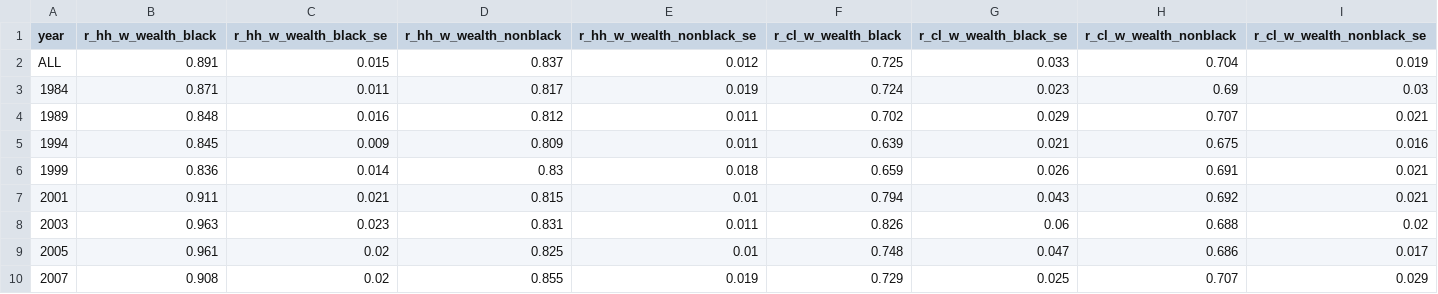
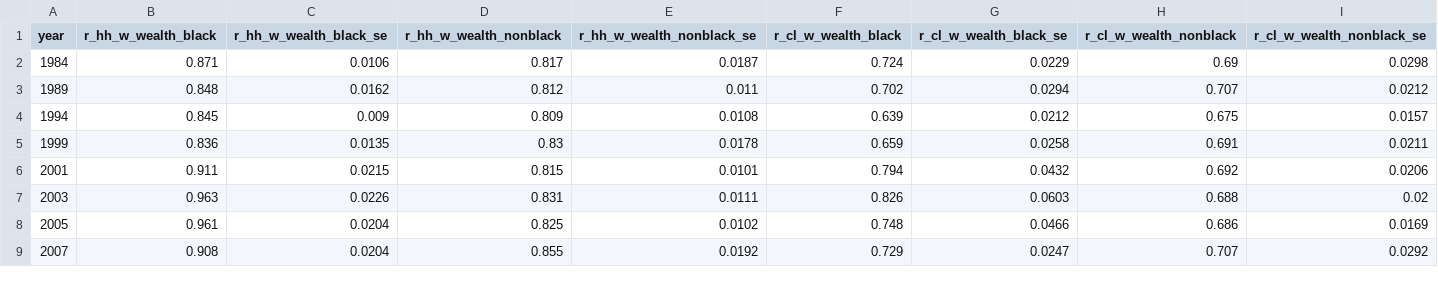
Before and after one commit to aebuechele29/clan_study, a CSV file: 7_gini_by_race/output/wealth_nohouse_race.csv, drawn as a sheet; only a part is shown; the diff covers the shown part only.

```diff
--- a/7_gini_by_race/output/wealth_nohouse_race.csv
+++ b/7_gini_by_race/output/wealth_nohouse_race.csv
@@ -1,10 +1,9 @@
 "year","r_hh_w_wealth_black","r_hh_w_wealth_black_se","r_hh_w_wealth_nonblack","r_hh_w_wealth_nonblack_se","r_cl_w_wealth_black","r_cl_w_wealth_black_se","r_cl_w_wealth_nonblack","r_cl_w_wealth_nonblack_se"
-"ALL",0.891,0.015,0.837,0.012,0.725,0.033,0.704,0.019
-"1984",0.871,0.011,0.817,0.019,0.724,0.023,0.69,0.03
-"1989",0.848,0.016,0.812,0.011,0.702,0.029,0.707,0.021
-"1994",0.845,0.009,0.809,0.011,0.639,0.021,0.675,0.016
-"1999",0.836,0.014,0.83,0.018,0.659,0.026,0.691,0.021
-"2001",0.911,0.021,0.815,0.01,0.794,0.043,0.692,0.021
-"2003",0.963,0.023,0.831,0.011,0.826,0.06,0.688,0.02
-"2005",0.961,0.02,0.825,0.01,0.748,0.047,0.686,0.017
-"2007",0.908,0.02,0.855,0.019,0.729,0.025,0.707,0.029
+"1984",0.871,0.0106,0.817,0.0187,0.724,0.0229,0.69,0.0298
+"1989",0.848,0.0162,0.812,0.011,0.702,0.0294,0.707,0.0212
+"1994",0.845,0.009,0.809,0.0108,0.639,0.0212,0.675,0.0157
+"1999",0.836,0.0135,0.83,0.0178,0.659,0.0258,0.691,0.0211
+"2001",0.911,0.0215,0.815,0.0101,0.794,0.0432,0.692,0.0206
+"2003",0.963,0.0226,0.831,0.0111,0.826,0.0603,0.688,0.02
+"2005",0.961,0.0204,0.825,0.0102,0.748,0.0466,0.686,0.0169
+"2007",0.908,0.0204,0.855,0.0192,0.729,0.0247,0.707,0.0292
```
Also changed, not shown: 1 added row and 29 edited cells elsewhere in this file, 7_gini_by_race/output/income_race.csv, 7_gini_by_race/output/wealth_withhome_race.csv, 44 other files.
